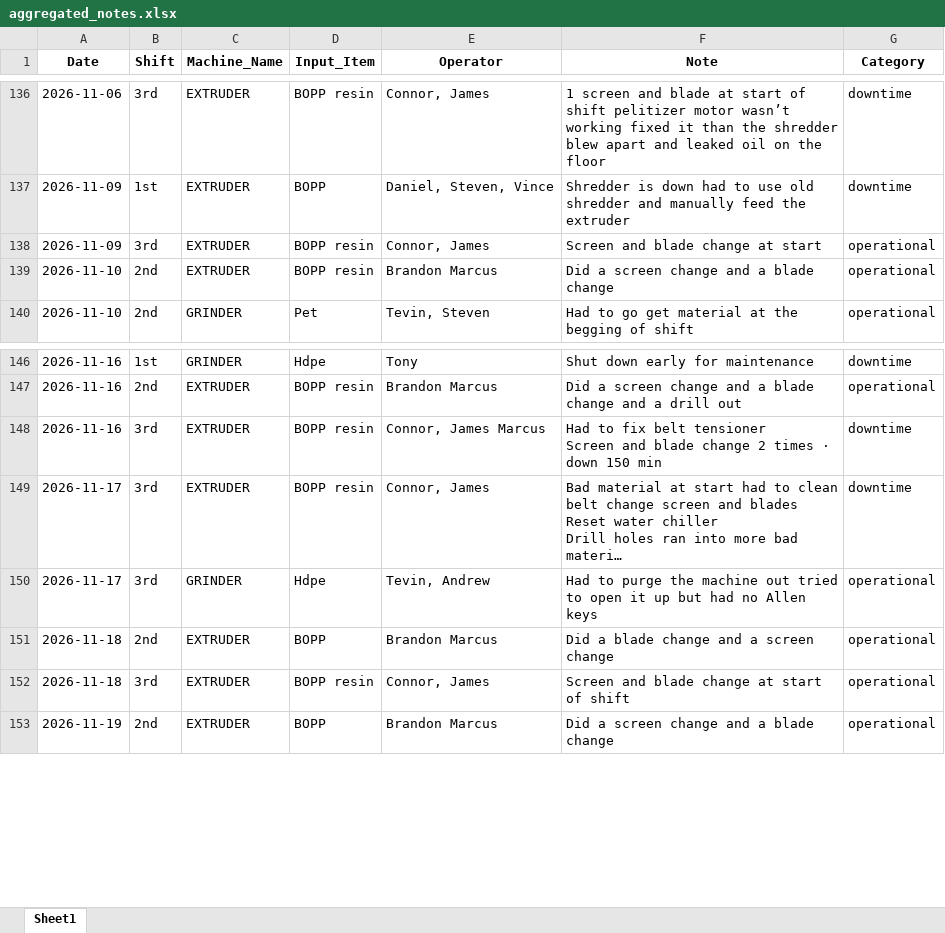
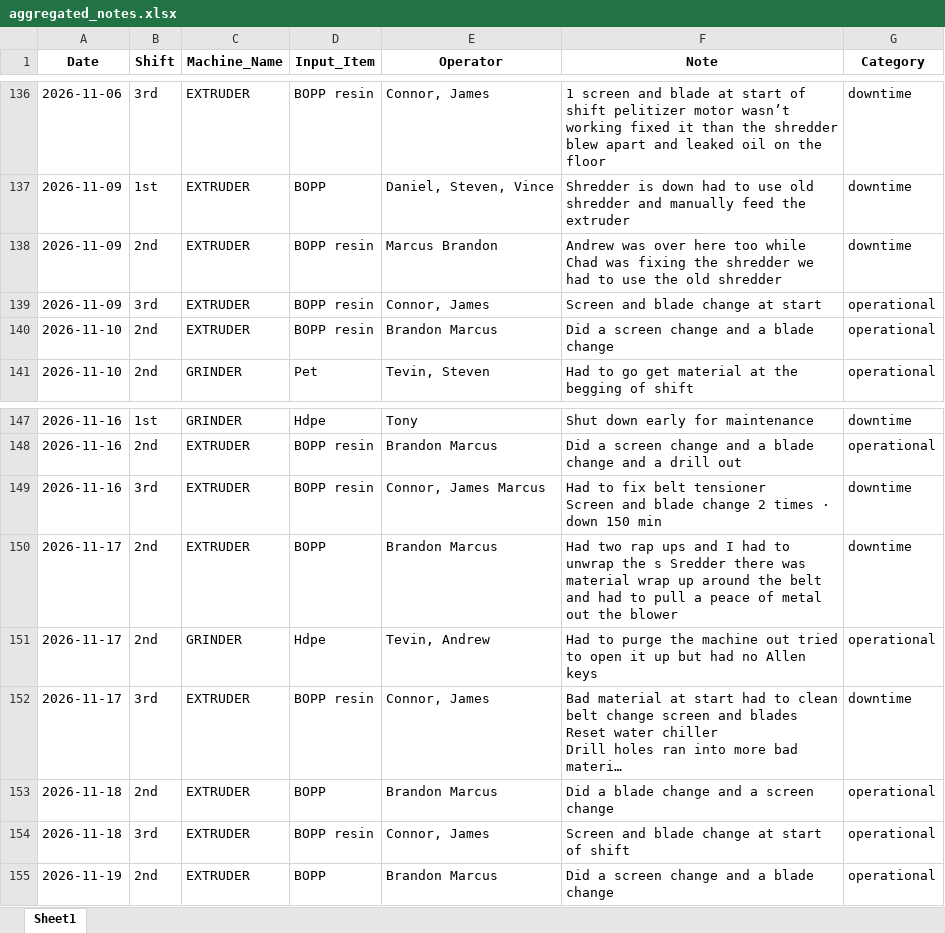
Before and after one commit to zabdulla/walton_production, an Excel workbook: data/aggregated_notes.xlsx, sheet Sheet1, drawn as a sheet; only a part is shown, gaps mark what is left out; long unchanged cells end in …; values as stored, in another font and other column widths than the file's, no borders; removed rows and columns are numbered as before the commit, all else as after; the diff names each change by its address in the sheet, - before the commit and + after, or states it on an @@ line.

```diff
--- a/data/aggregated_notes.xlsx (sheet Sheet1)
+++ b/data/aggregated_notes.xlsx (sheet Sheet1)
+row 138: 2026-11-09 | 2nd | EXTRUDER | BOPP resin | Marcus Brandon | Andrew was over here too while Chad was fixing the shredder we had to use the old shredder | downtime
+row 150: 2026-11-17 | 2nd | EXTRUDER | BOPP | Brandon Marcus | Had two rap ups and I had to unwrap the s Sredder there was material wrap up around the belt and had to pull a peace of metal out the blower | downtime
+row 151: 2026-11-17 | 2nd | GRINDER | Hdpe | Tevin, Andrew | Had to purge the machine out tried to open it up but had no Allen keys | operational
-row 150: 2026-11-17 | 3rd | GRINDER | Hdpe | Tevin, Andrew | Had to purge the machine out tried to open it up but had no Allen keys | operational
```
Also changed, not shown: data/aggregated_daily_data.xlsx, 5 other files.
